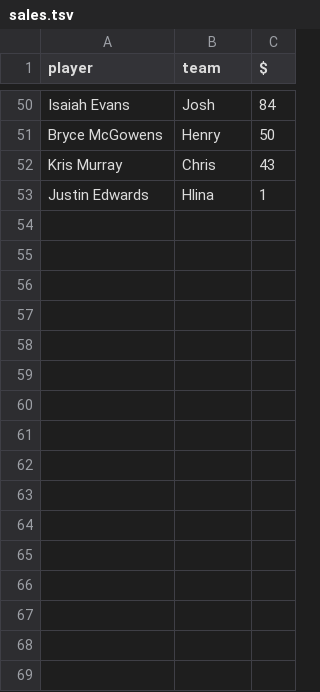
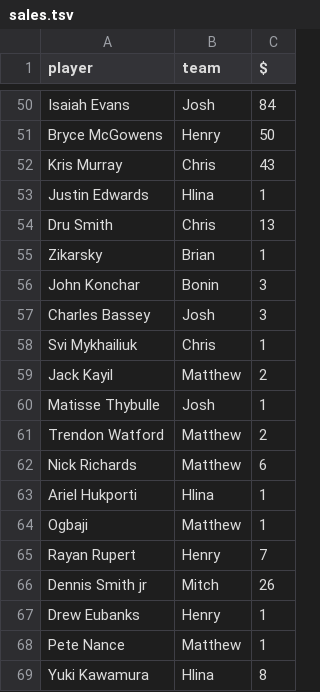
Before and after one commit to bowernite/fantasy-basketball-automation, a TSV file: evals/auction-2026/sales.tsv, drawn as a sheet; only a part is shown, gaps mark what is left out.

```diff
--- a/evals/auction-2026/sales.tsv
+++ b/evals/auction-2026/sales.tsv
@@ -53 +53,17 @@ Kris Murray	Chris	43
 Justin Edwards	Hlina	1
+Dru Smith	Chris	13
+Zikarsky	Brian	1
+John Konchar	Bonin	3
+Charles Bassey	Josh	3
+Svi Mykhailiuk	Chris	1
+Jack Kayil	Matthew	2
+Matisse Thybulle	Josh	1
+Trendon Watford	Matthew	2
+Nick Richards	Matthew	6
+Ariel Hukporti	Hlina	1
+Ogbaji	Matthew	1
+Rayan Rupert	Henry	7
+Dennis Smith jr	Mitch	26
+Drew Eubanks	Henry	1
+Pete Nance	Matthew	1
+Yuki Kawamura	Hlina	8
```
Also changed, not shown: evals/auction-2026/aliases.tsv, evals/auction-2026/values.tsv, 3 other files.
